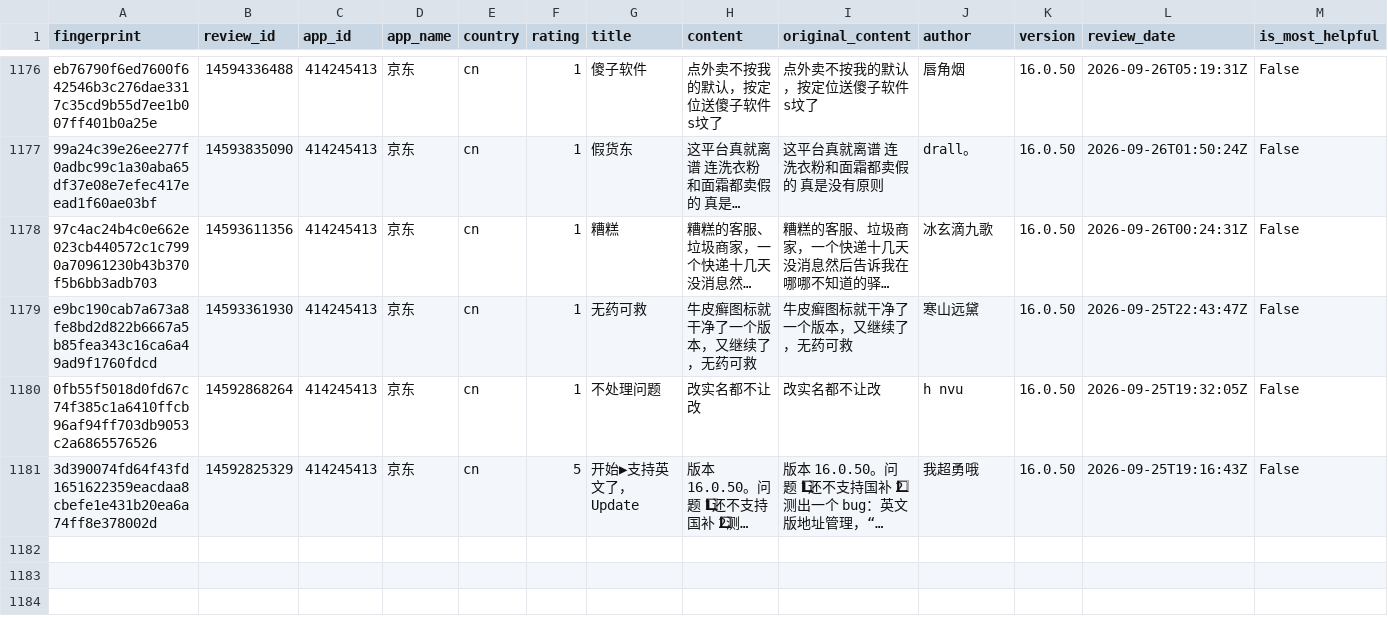
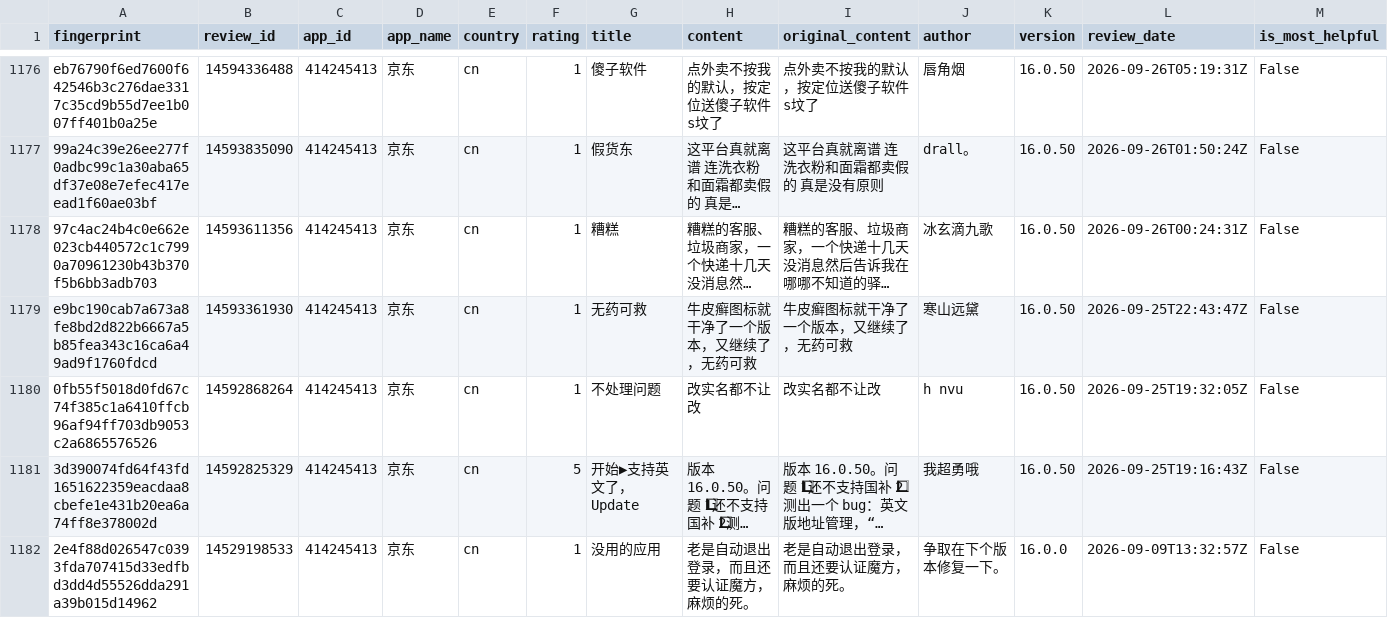
Before and after one commit to pickmiu/appstore-public-data, a CSV file: data/reviews_414245413_京东_cn.csv, drawn as a sheet; only a part is shown, gaps mark what is left out; long unchanged cells end in …; rows hold the shown columns only; the diff names each change by its address in the sheet, - before the commit and + after, or states it on an @@ line.

```diff
--- a/data/reviews_414245413_京东_cn.csv
+++ b/data/reviews_414245413_京东_cn.csv
+row 1182: 2e4f88d026547c0393fda707415d33edfbd3dd4d55526dda291a39b015d14962 | 14529198533 | 414245413 | 京东 | cn | 1 | 没用的应用 | 老是自动退出登录，而且还要认证魔方，麻烦的死。 | 老是自动退出登录，而且还要认证魔方，麻烦的死。 | 争取在下个版本修复一下。 | 16.0.0 | 2026-09-09T13:32:57Z | False
```
Also changed, not shown: data/reviews_1012871328_得物_cn.csv, 2 other files.
